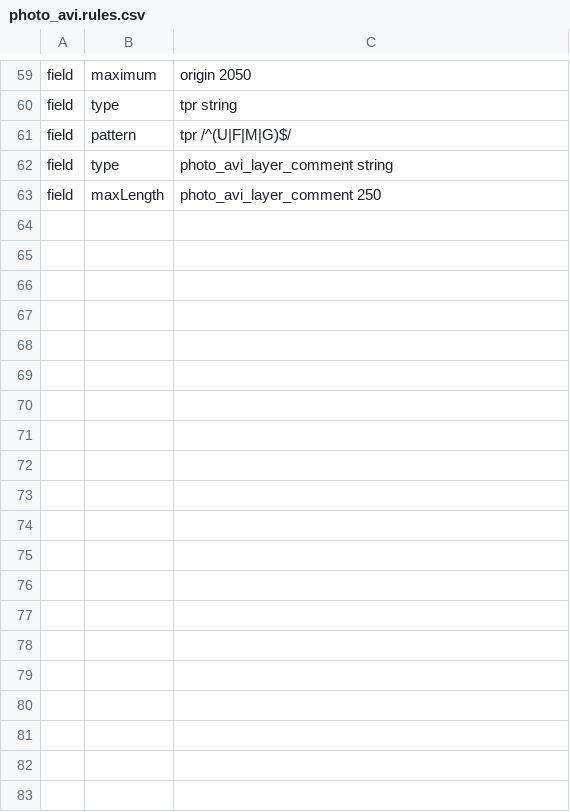
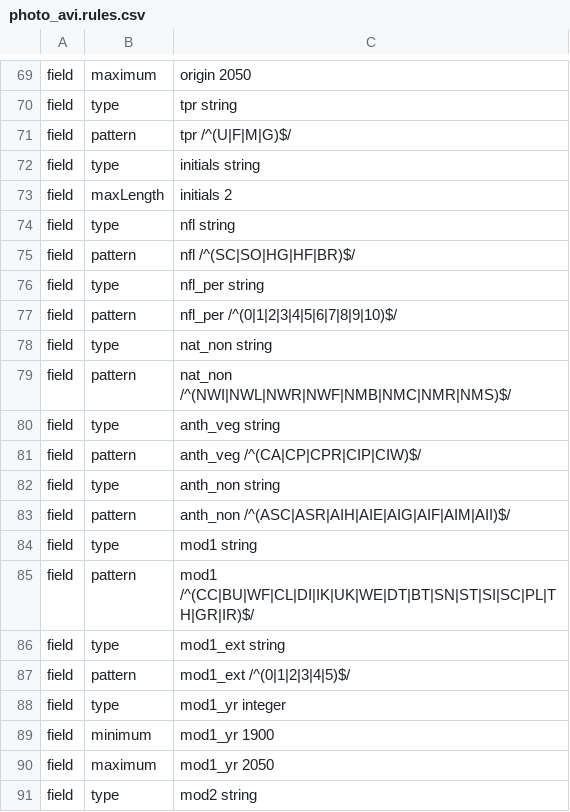
Before and after one commit to tesera/bawlk, a CSV file: examples/pgyi/rules/photo_avi.rules.csv, drawn as a sheet; only a part is shown, gaps mark what is left out; the shorter side is filled out with more unchanged rows; the diff covers the shown part only; the diff names each change by its address in the sheet, - before the commit and + after, or states it on an @@ line.

Commit message:
Add support for quoted strings

```diff
--- a/examples/pgyi/rules/photo_avi.rules.csv
+++ b/examples/pgyi/rules/photo_avi.rules.csv
+row 72: field | type | initials string
+row 73: field | maxLength | initials 2
+row 74: field | type | nfl string
+row 75: field | pattern | nfl /^(SC|SO|HG|HF|BR)$/
+row 76: field | type | nfl_per string
+row 77: field | pattern | nfl_per /^(0|1|2|3|4|5|6|7|8|9|10)$/
+row 78: field | type | nat_non string
+row 79: field | pattern | nat_non /^(NWI|NWL|NWR|NWF|NMB|NMC|NMR|NMS)$/
+row 80: field | type | anth_veg string
+row 81: field | pattern | anth_veg /^(CA|CP|CPR|CIP|CIW)$/
+row 82: field | type | anth_non string
+row 83: field | pattern | anth_non /^(ASC|ASR|AIH|AIE|AIG|AIF|AIM|AII)$/
+row 84: field | type | mod1 string
+row 85: field | pattern | mod1 /^(CC|BU|WF|CL|DI|IK|UK|WE|DT|BT|SN|ST|SI|SC|PL|TH|GR|IR)$/
+row 86: field | type | mod1_ext string
+row 87: field | pattern | mod1_ext /^(0|1|2|3|4|5)$/
+row 88: field | type | mod1_yr integer
+row 89: field | minimum | mod1_yr 1900
+row 90: field | maximum | mod1_yr 2050
+row 91: field | type | mod2 string
```
Also changed, not shown: 21 added rows and 8 edited cells elsewhere in this file, examples/pgyi/rules/Disturbance.rules.csv, examples/pgyi/rules/Plot.rules.csv, 14 other files.
